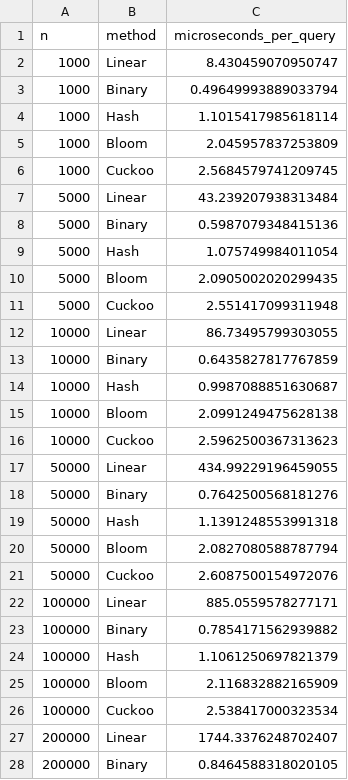
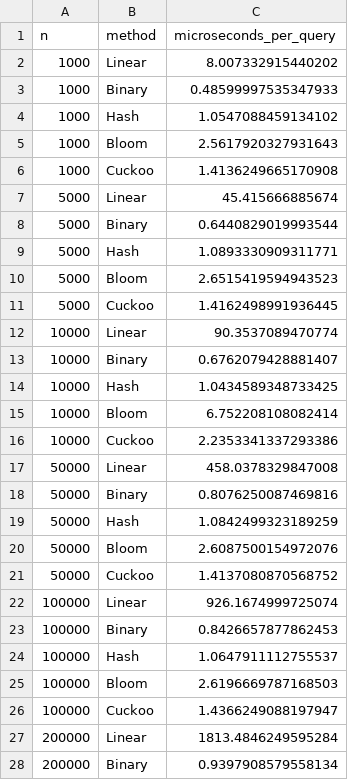
Before and after one commit to Manami108/COSC520-assignment1, a CSV file: benchmark_results.csv, drawn as a sheet; only a part is shown; the diff covers the shown part only.

```diff
--- a/benchmark_results.csv
+++ b/benchmark_results.csv
@@ -1,28 +1,28 @@
 n,method,microseconds_per_query
-1000,Linear,8.430459070950747
-1000,Binary,0.49649993889033794
-1000,Hash,1.1015417985618114
-1000,Bloom,2.045957837253809
-1000,Cuckoo,2.5684579741209745
-5000,Linear,43.239207938313484
-5000,Binary,0.5987079348415136
-5000,Hash,1.075749984011054
-5000,Bloom,2.0905002020299435
-5000,Cuckoo,2.551417099311948
-10000,Linear,86.73495799303055
-10000,Binary,0.6435827817767859
-10000,Hash,0.9987088851630687
-10000,Bloom,2.0991249475628138
-10000,Cuckoo,2.5962500367313623
-50000,Linear,434.99229196459055
-50000,Binary,0.7642500568181276
-50000,Hash,1.1391248553991318
-50000,Bloom,2.0827080588787794
-50000,Cuckoo,2.6087500154972076
-100000,Linear,885.0559578277171
-100000,Binary,0.7854171562939882
-100000,Hash,1.1061250697821379
-100000,Bloom,2.116832882165909
-100000,Cuckoo,2.538417000323534
-200000,Linear,1744.3376248702407
-200000,Binary,0.8464588318020105
+1000,Linear,8.007332915440202
+1000,Binary,0.48599997535347933
+1000,Hash,1.0547088459134102
+1000,Bloom,2.5617920327931643
+1000,Cuckoo,1.4136249665170908
+5000,Linear,45.415666885674
+5000,Binary,0.6440829019993544
+5000,Hash,1.0893330909311771
+5000,Bloom,2.6515419594943523
+5000,Cuckoo,1.4162498991936445
+10000,Linear,90.3537089470774
+10000,Binary,0.6762079428881407
+10000,Hash,1.0434589348733425
+10000,Bloom,6.752208108082414
+10000,Cuckoo,2.2353341337293386
+50000,Linear,458.0378329847008
+50000,Binary,0.8076250087469816
+50000,Hash,1.0842499323189259
+50000,Bloom,2.6087500154972076
+50000,Cuckoo,1.4137080870568752
+100000,Linear,926.1674999725074
+100000,Binary,0.8426657877862453
+100000,Hash,1.0647911112755537
+100000,Bloom,2.6196669787168503
+100000,Cuckoo,1.4366249088197947
+200000,Linear,1813.4846249595284
+200000,Binary,0.9397908579558134
```
Also changed, not shown: 15 added rows and 13 edited cells elsewhere in this file, 13 other files.
